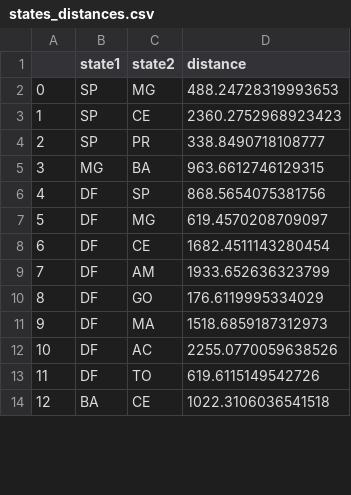
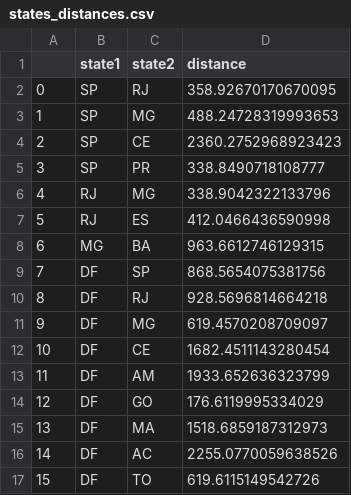
Before and after one commit to projeto-de-algoritmos/Grafos2_TopologiaRedesBrasil, a CSV file: data/states_distances.csv, drawn as a sheet; only a part is shown; the shorter side is filled out with more unchanged rows; addresses are those after the commit; the diff covers the shown part only; the diff names each change by its address in the sheet, - before the commit and + after, or states it on an @@ line.

```diff
--- a/data/states_distances.csv
+++ b/data/states_distances.csv
+row 2: 0 | SP | RJ | 358.92670170670095
@@ column A renumbered from row 3 down @@
+row 6: 4 | RJ | MG | 338.9042322133796
+row 7: 5 | RJ | ES | 412.0466436590998
+row 10: 8 | DF | RJ | 928.5696814664218
```
Also changed, not shown: 6 added rows, 1 removed row and 4 edited cells elsewhere in this file, 4 other files.
